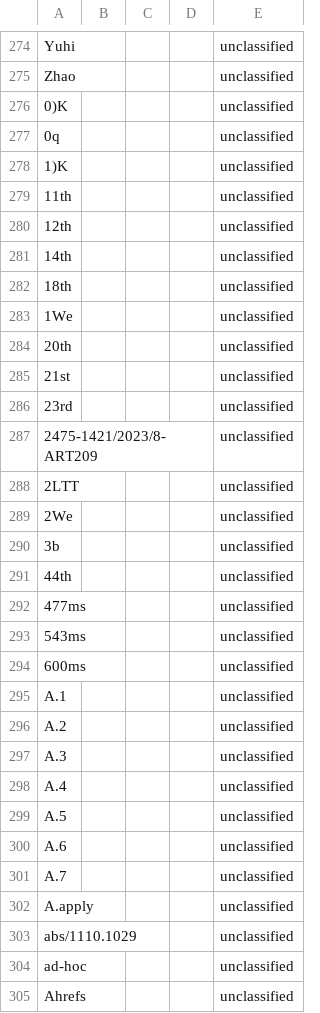
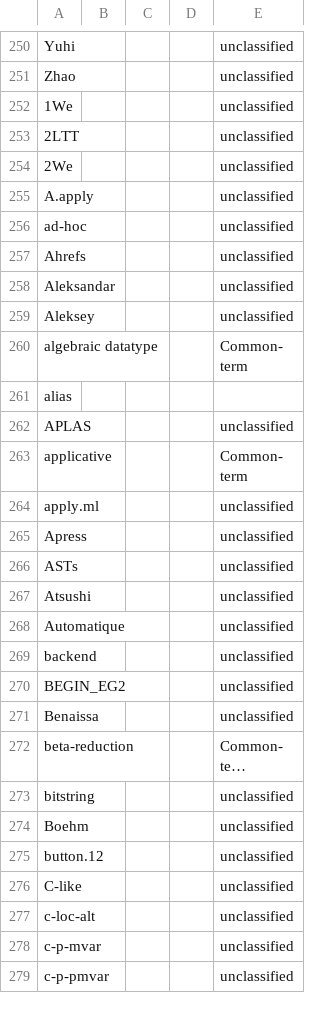
Before and after one commit to Chobbes/icfp-captioning-2023, a CSV file: September 6/macocaml-staging-composable-and-compilable-macros.txt.csv, drawn as a sheet; only a part is shown, gaps mark what is left out; the shorter side is filled out with more unchanged rows; long unchanged cells end in …; the diff covers the shown part only; the diff names each change by its address in the sheet, - before the commit and + after, or states it on an @@ line.

```diff
--- a/September 6/macocaml-staging-composable-and-compilable-macros.txt.csv
+++ b/September 6/macocaml-staging-composable-and-compilable-macros.txt.csv
-row 276: 0)K |  |  |  | unclassified
-row 277: 0q |  |  |  | unclassified
-row 278: 1)K |  |  |  | unclassified
-row 279: 11th |  |  |  | unclassified
-row 280: 12th |  |  |  | unclassified
-row 281: 14th |  |  |  | unclassified
-row 282: 18th |  |  |  | unclassified
-row 284: 20th |  |  |  | unclassified
-row 285: 21st |  |  |  | unclassified
-row 286: 23rd |  |  |  | unclassified
-row 287: 2475-1421/2023/8-ART209 |  |  |  | unclassified
-row 290: 3b |  |  |  | unclassified
-row 291: 44th |  |  |  | unclassified
-row 292: 477ms |  |  |  | unclassified
-row 293: 543ms |  |  |  | unclassified
-row 294: 600ms |  |  |  | unclassified
-row 295: A.1 |  |  |  | unclassified
-row 296: A.2 |  |  |  | unclassified
-row 297: A.3 |  |  |  | unclassified
-row 298: A.4 |  |  |  | unclassified
-row 299: A.5 |  |  |  | unclassified
-row 300: A.6 |  |  |  | unclassified
-row 301: A.7 |  |  |  | unclassified
-row 303: abs/1110.1029 |  |  |  | unclassified
```
Also changed, not shown: 39 removed rows elsewhere in this file, September 6/embedding-by-unembedding.txt.csv, September 6/formal-specification-and-testing-for-reinforcement-learning.txt.csv, 30 other files.
